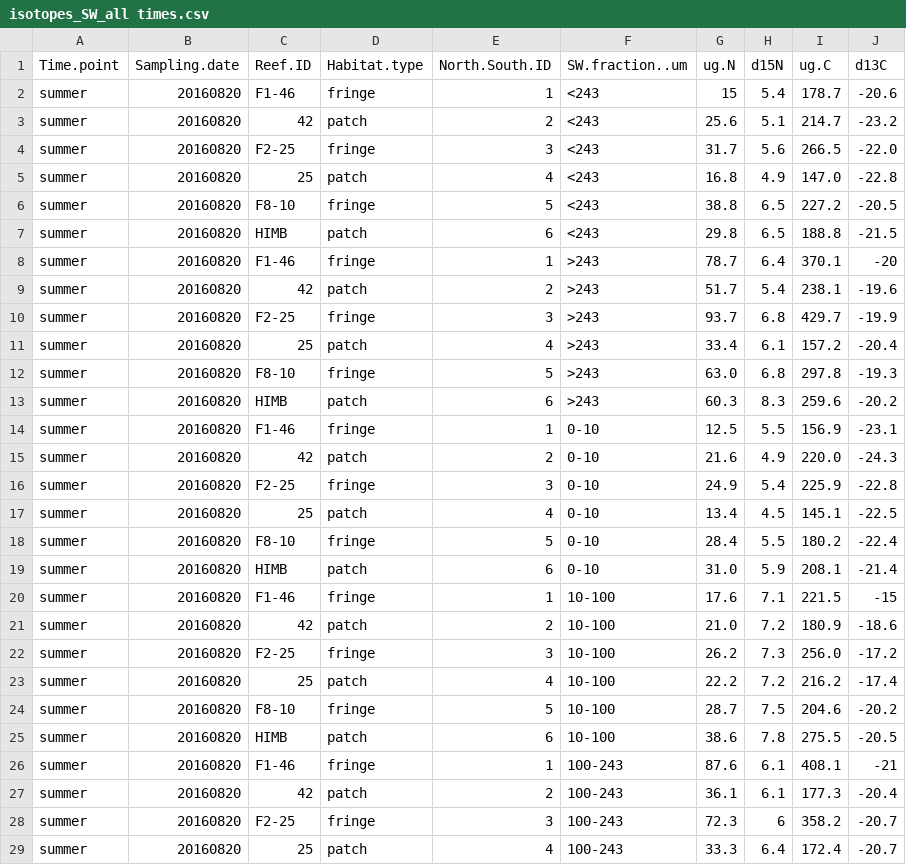
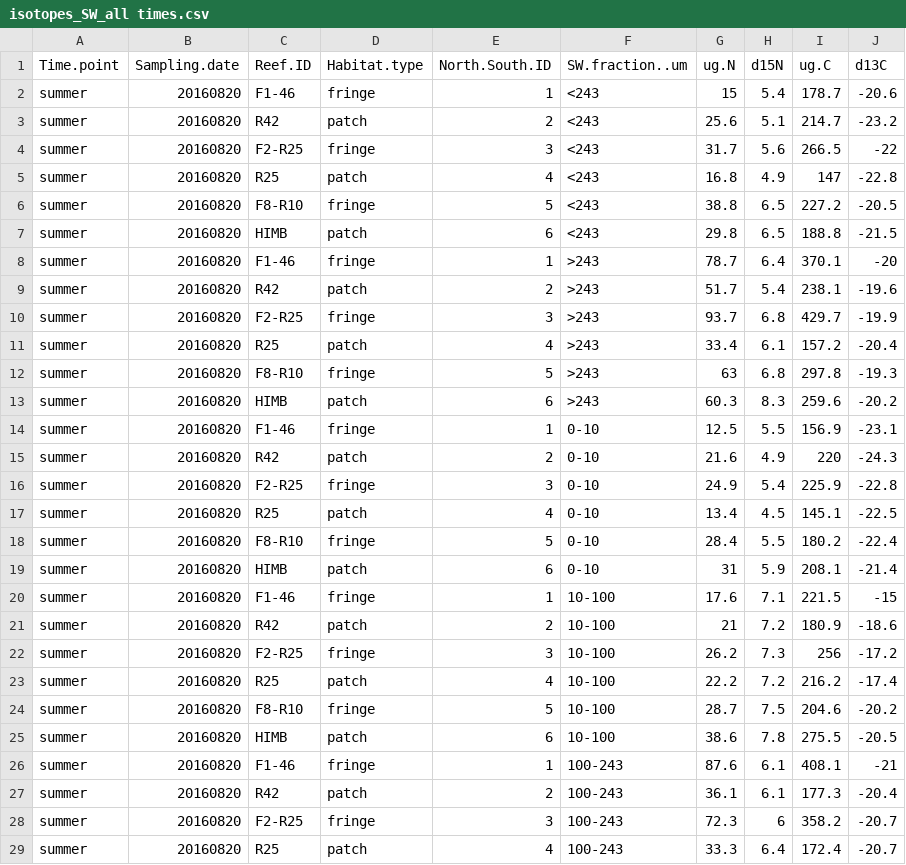
Before and after one commit to cbwall/Coral-isotopes-across-space-and-time, a CSV file: data/isotopes_SW_all times.csv, drawn as a sheet; only a part is shown; the diff covers the shown part only.

```diff
--- a/data/isotopes_SW_all times.csv
+++ b/data/isotopes_SW_all times.csv
@@ -2,28 +2,28 @@ Time.point,Sampling.date,Reef.ID,Habitat.type,North.South.ID,SW.fraction..um,ug.
 summer,20160820,F1-46,fringe,1,<243,15,5.4,178.7,-20.6
-summer,20160820,42,patch,2,<243,25.6,5.1,214.7,-23.2
-summer,20160820,F2-25,fringe,3,<243,31.7,5.6,266.5,-22.0
-summer,20160820,25,patch,4,<243,16.8,4.9,147.0,-22.8
-summer,20160820,F8-10,fringe,5,<243,38.8,6.5,227.2,-20.5
+summer,20160820,R42,patch,2,<243,25.6,5.1,214.7,-23.2
+summer,20160820,F2-R25,fringe,3,<243,31.7,5.6,266.5,-22
+summer,20160820,R25,patch,4,<243,16.8,4.9,147,-22.8
+summer,20160820,F8-R10,fringe,5,<243,38.8,6.5,227.2,-20.5
 summer,20160820,HIMB,patch,6,<243,29.8,6.5,188.8,-21.5
 summer,20160820,F1-46,fringe,1,>243,78.7,6.4,370.1,-20
-summer,20160820,42,patch,2,>243,51.7,5.4,238.1,-19.6
-summer,20160820,F2-25,fringe,3,>243,93.7,6.8,429.7,-19.9
-summer,20160820,25,patch,4,>243,33.4,6.1,157.2,-20.4
-summer,20160820,F8-10,fringe,5,>243,63.0,6.8,297.8,-19.3
+summer,20160820,R42,patch,2,>243,51.7,5.4,238.1,-19.6
+summer,20160820,F2-R25,fringe,3,>243,93.7,6.8,429.7,-19.9
+summer,20160820,R25,patch,4,>243,33.4,6.1,157.2,-20.4
+summer,20160820,F8-R10,fringe,5,>243,63,6.8,297.8,-19.3
 summer,20160820,HIMB,patch,6,>243,60.3,8.3,259.6,-20.2
 summer,20160820,F1-46,fringe,1,0-10,12.5,5.5,156.9,-23.1
-summer,20160820,42,patch,2,0-10,21.6,4.9,220.0,-24.3
-summer,20160820,F2-25,fringe,3,0-10,24.9,5.4,225.9,-22.8
-summer,20160820,25,patch,4,0-10,13.4,4.5,145.1,-22.5
-summer,20160820,F8-10,fringe,5,0-10,28.4,5.5,180.2,-22.4
-summer,20160820,HIMB,patch,6,0-10,31.0,5.9,208.1,-21.4
+summer,20160820,R42,patch,2,0-10,21.6,4.9,220,-24.3
+summer,20160820,F2-R25,fringe,3,0-10,24.9,5.4,225.9,-22.8
+summer,20160820,R25,patch,4,0-10,13.4,4.5,145.1,-22.5
+summer,20160820,F8-R10,fringe,5,0-10,28.4,5.5,180.2,-22.4
+summer,20160820,HIMB,patch,6,0-10,31,5.9,208.1,-21.4
 summer,20160820,F1-46,fringe,1,10-100,17.6,7.1,221.5,-15
-summer,20160820,42,patch,2,10-100,21.0,7.2,180.9,-18.6
-summer,20160820,F2-25,fringe,3,10-100,26.2,7.3,256.0,-17.2
-summer,20160820,25,patch,4,10-100,22.2,7.2,216.2,-17.4
-summer,20160820,F8-10,fringe,5,10-100,28.7,7.5,204.6,-20.2
+summer,20160820,R42,patch,2,10-100,21,7.2,180.9,-18.6
+summer,20160820,F2-R25,fringe,3,10-100,26.2,7.3,256,-17.2
+summer,20160820,R25,patch,4,10-100,22.2,7.2,216.2,-17.4
+summer,20160820,F8-R10,fringe,5,10-100,28.7,7.5,204.6,-20.2
 summer,20160820,HIMB,patch,6,10-100,38.6,7.8,275.5,-20.5
 summer,20160820,F1-46,fringe,1,100-243,87.6,6.1,408.1,-21
-summer,20160820,42,patch,2,100-243,36.1,6.1,177.3,-20.4
-summer,20160820,F2-25,fringe,3,100-243,72.3,6,358.2,-20.7
-summer,20160820,25,patch,4,100-243,33.3,6.4,172.4,-20.7
+summer,20160820,R42,patch,2,100-243,36.1,6.1,177.3,-20.4
+summer,20160820,F2-R25,fringe,3,100-243,72.3,6,358.2,-20.7
+summer,20160820,R25,patch,4,100-243,33.3,6.4,172.4,-20.7
```
Also changed, not shown: 28 edited cells elsewhere in this file, 5 other files.
